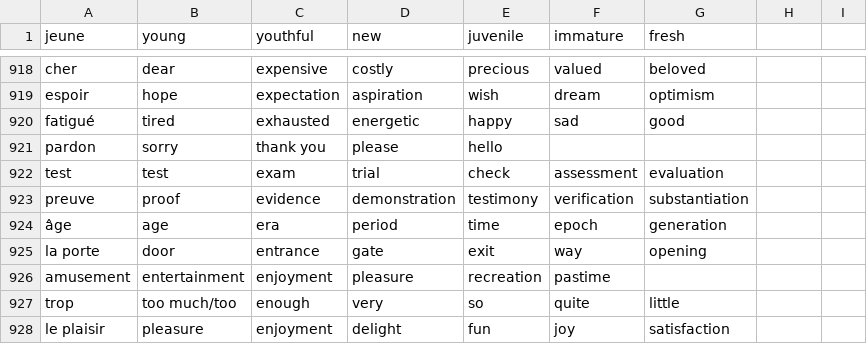
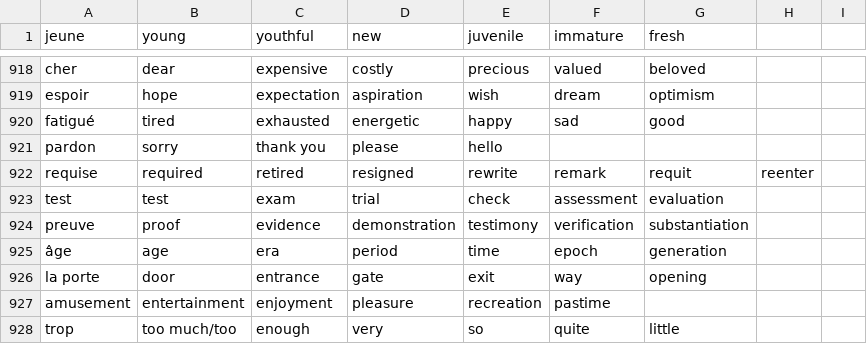
Before and after one commit to Socket-Net/fdi.mm, a CSV file: words_en.csv, drawn as a sheet; only a part is shown, gaps mark what is left out; the shorter side is filled out with more unchanged rows; the diff names each change by its address in the sheet, - before the commit and + after, or states it on an @@ line.

Commit message:
Update words_en.csv

```diff
--- a/words_en.csv
+++ b/words_en.csv
+row 922: requise | required | retired | resigned | rewrite | remark | requit | reenter
```
